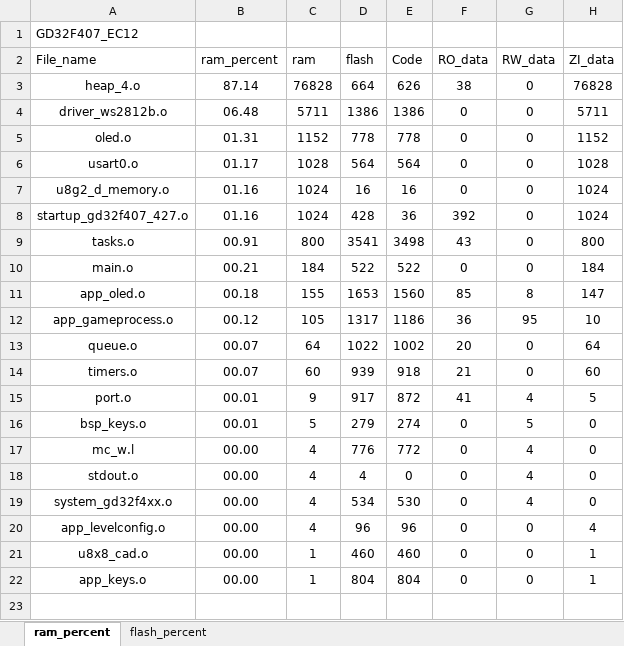
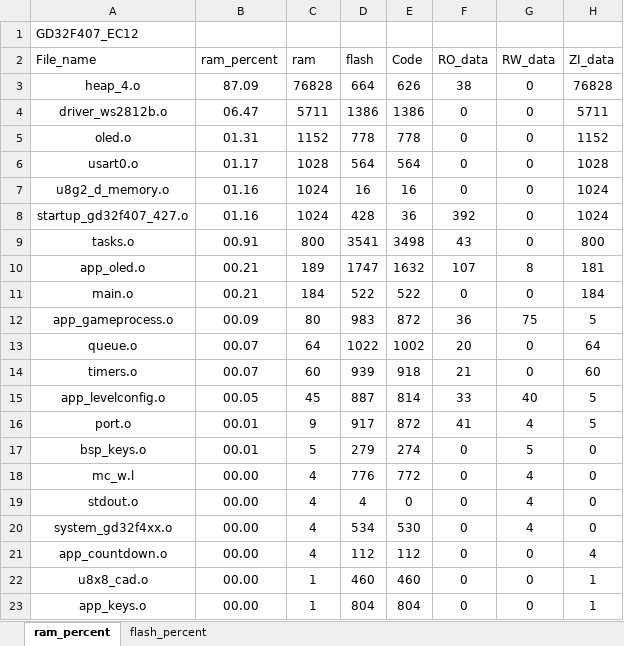
Before and after one commit to J1ntttao/SecretMachineGD32, an Excel workbook: Project/GD32F407_EC12_analysis.xlsx, sheet ram_percent, drawn as a sheet; only a part is shown; the shorter side is filled out with more unchanged rows; values as stored, in another font and other column widths than the file's, no borders; charts and pictures and table styles not drawn; removed rows and columns are numbered as before the commit, all else as after; the diff names each change by its address in the sheet, - before the commit and + after, or states it on an @@ line.

```diff
--- a/Project/GD32F407_EC12_analysis.xlsx (sheet ram_percent)
+++ b/Project/GD32F407_EC12_analysis.xlsx (sheet ram_percent)
-B3 (ram_percent): 87.14
+B3 (ram_percent): 87.09
-B4 (ram_percent): 06.48
+B4 (ram_percent): 06.47
+row 10: app_oled.o | 00.21 | 189 | 1747 | 1632 | 107 | 8 | 181
-row 11: app_oled.o | 00.18 | 155 | 1653 | 1560 | 85 | 8 | 147
-row 12: app_gameprocess.o | 00.12 | 105 | 1317 | 1186 | 36 | 95 | 10
+row 12: app_gameprocess.o | 00.09 | 80 | 983 | 872 | 36 | 75 | 5
+row 15: app_levelconfig.o | 00.05 | 45 | 887 | 814 | 33 | 40 | 5
-A21 (File_name): app_levelconfig.o
+A21 (File_name): app_countdown.o
-D21 (flash): 96
+D21 (flash): 112
-E21 (Code): 96
+E21 (Code): 112
```
Also changed, not shown: sheet flash_percent, charts or pictures, 12 other files.
